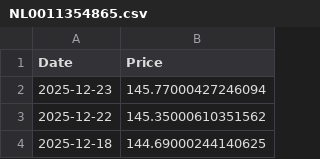
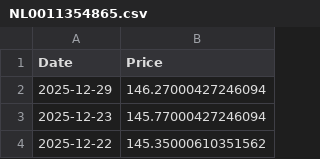
Before and after one commit to T1m-V/stockdata, a CSV file: data/prices/NL0011354865.csv, drawn as a sheet; only a part is shown; the shorter side is filled out with more unchanged rows; the diff names each change by its address in the sheet, - before the commit and + after, or states it on an @@ line.

```diff
--- a/data/prices/NL0011354865.csv
+++ b/data/prices/NL0011354865.csv
+row 2: 2025-12-29 | 146.27000427246094
```
Also changed, not shown: data/prices/GB00BP6MXD84.csv, data/prices/NL0011354873.csv, 13 other files.
